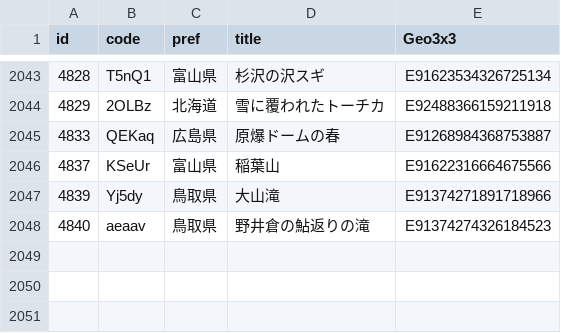
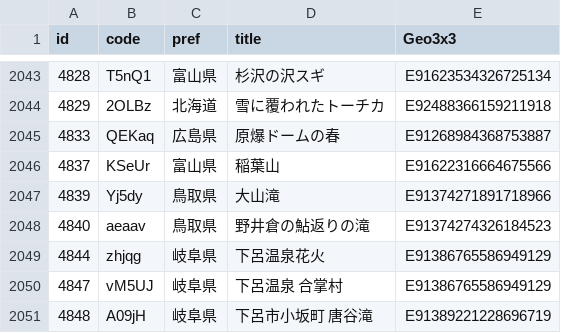
Before and after one commit to code4fukui/find47, a CSV file: find47images_c.csv, drawn as a sheet; only a part is shown, gaps mark what is left out; the diff names each change by its address in the sheet, - before the commit and + after, or states it on an @@ line.

```diff
--- a/find47images_c.csv
+++ b/find47images_c.csv
+row 2049: 4844 | zhjqg | 岐阜県 | 下呂温泉花火 | E91386765586949129
+row 2050: 4847 | vM5UJ | 岐阜県 | 下呂温泉 合掌村 | E91386765586949129
+row 2051: 4848 | A09jH | 岐阜県 | 下呂市小坂町 唐谷滝 | E91389221228696719
```
Also changed, not shown: find47images.csv, 12 other files.
